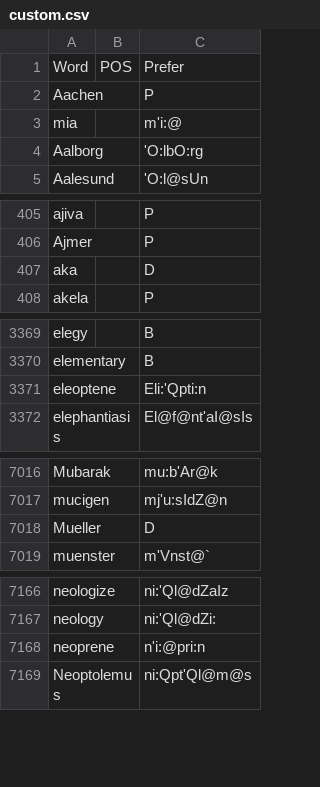
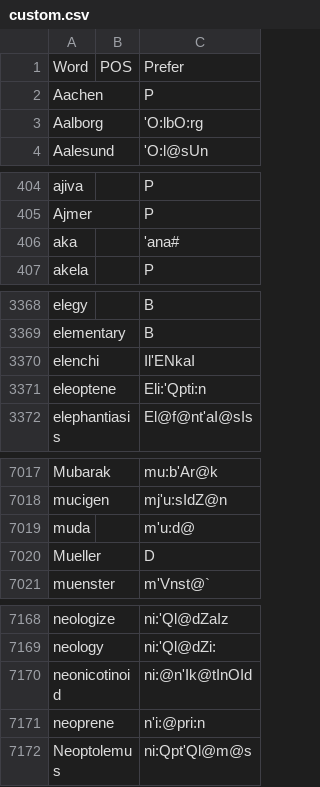
Before and after one commit to ChristianSi/lytspel, a CSV file: data/custom.csv, drawn as a sheet; only a part is shown, gaps mark what is left out; addresses are those after the commit; the diff names each change by its address in the sheet, - before the commit and + after, or states it on an @@ line.

```diff
--- a/data/custom.csv
+++ b/data/custom.csv
@@ row 3 moved to row 6780: mia @@
-C406: D
+C406: 'ana#
+row 3370: elenchi |  | Il'ENkaI
+row 7019: muda |  | m'u:d@
+row 7170: neonicotinoid |  | ni:@n'Ik@tInOId
```
Also changed, not shown: data/compounds-manual.csv, 1 other file.
